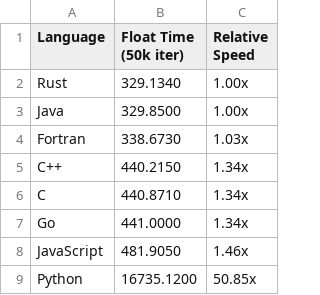
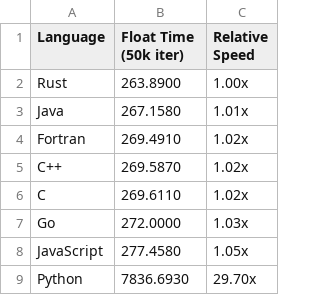
Before and after one commit to alexplast/polyglot-big-arithmetic, a CSV file: results/float_benchmark.csv, drawn as a sheet.

```diff
--- a/results/float_benchmark.csv
+++ b/results/float_benchmark.csv
@@ -1,9 +1,9 @@
 Language,Float Time (50k iter),Relative Speed
-Rust,329.1340,1.00x
-Java,329.8500,1.00x
-Fortran,338.6730,1.03x
-C++,440.2150,1.34x
-C,440.8710,1.34x
-Go,441.0000,1.34x
-JavaScript,481.9050,1.46x
-Python,16735.1200,50.85x
+Rust,263.8900,1.00x
+Java,267.1580,1.01x
+Fortran,269.4910,1.02x
+C++,269.5870,1.02x
+C,269.6110,1.02x
+Go,272.0000,1.03x
+JavaScript,277.4580,1.05x
+Python,7836.6930,29.70x
```
Also changed, not shown: results/bigint_benchmark.csv, results/matrix_benchmark.csv, 6 other files.
